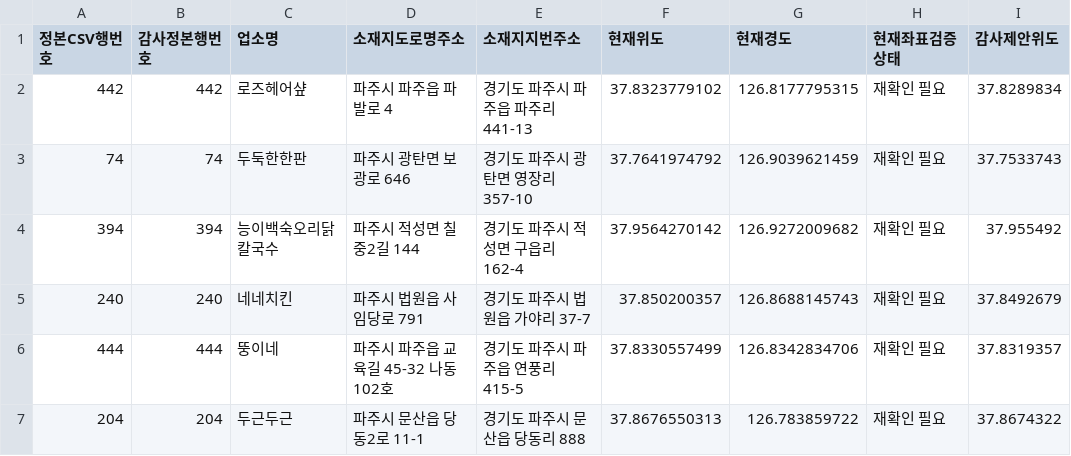
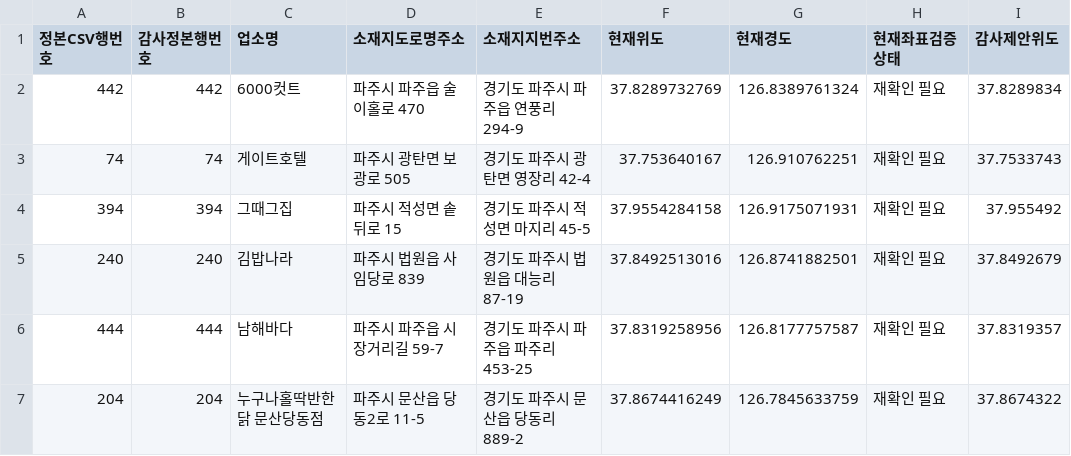
Before and after one commit to jelleoo/MILIMAP, a CSV file: data/canonical/reports/poi-coordinate-review-candidates-20260910-p2-batch-b.csv, drawn as a sheet; only a part is shown; the diff covers the shown part only; the diff names each change by its address in the sheet, - before the commit and + after, or states it on an @@ line.

Commit message:
data: finalize P2 POI verification

```diff
--- a/data/canonical/reports/poi-coordinate-review-candidates-20260910-p2-batch-b.csv
+++ b/data/canonical/reports/poi-coordinate-review-candidates-20260910-p2-batch-b.csv
-C2 (업소명): 로즈헤어샾
+C2 (업소명): 6000컷트
-D2 (소재지도로명주소): 파주시 파주읍 파발로 4
+D2 (소재지도로명주소): 파주시 파주읍 술이홀로 470
-E2 (소재지지번주소): 경기도 파주시 파주읍 파주리 441-13
+E2 (소재지지번주소): 경기도 파주시 파주읍 연풍리 294-9
-F2 (현재위도): 37.8323779102
+F2 (현재위도): 37.8289732769
-G2 (현재경도): 126.8177795315
+G2 (현재경도): 126.8389761324
-C3 (업소명): 두둑한한판
+C3 (업소명): 게이트호텔
-D3 (소재지도로명주소): 파주시 광탄면 보광로 646
+D3 (소재지도로명주소): 파주시 광탄면 보광로 505
-E3 (소재지지번주소): 경기도 파주시 광탄면 영장리 357-10
+E3 (소재지지번주소): 경기도 파주시 광탄면 영장리 42-4
-F3 (현재위도): 37.7641974792
+F3 (현재위도): 37.753640167
-G3 (현재경도): 126.9039621459
+G3 (현재경도): 126.910762251
-C4 (업소명): 능이백숙오리닭칼국수
+C4 (업소명): 그때그집
-D4 (소재지도로명주소): 파주시 적성면 칠중2길 144
+D4 (소재지도로명주소): 파주시 적성면 솥뒤로 15
-E4 (소재지지번주소): 경기도 파주시 적성면 구읍리 162-4
+E4 (소재지지번주소): 경기도 파주시 적성면 마지리 45-5
-F4 (현재위도): 37.9564270142
+F4 (현재위도): 37.9554284158
-G4 (현재경도): 126.9272009682
+G4 (현재경도): 126.9175071931
-C5 (업소명): 네네치킨
+C5 (업소명): 김밥나라
-D5 (소재지도로명주소): 파주시 법원읍 사임당로 791
+D5 (소재지도로명주소): 파주시 법원읍 사임당로 839
-E5 (소재지지번주소): 경기도 파주시 법원읍 가야리 37-7
+E5 (소재지지번주소): 경기도 파주시 법원읍 대능리 87-19
-F5 (현재위도): 37.850200357
+F5 (현재위도): 37.8492513016
-G5 (현재경도): 126.8688145743
+G5 (현재경도): 126.8741882501
-C6 (업소명): 뚱이네
+C6 (업소명): 남해바다
-D6 (소재지도로명주소): 파주시 파주읍 교육길 45-32 나동 102호
+D6 (소재지도로명주소): 파주시 파주읍 시장거리길 59-7
-E6 (소재지지번주소): 경기도 파주시 파주읍 연풍리 415-5
+E6 (소재지지번주소): 경기도 파주시 파주읍 파주리 453-25
-F6 (현재위도): 37.8330557499
+F6 (현재위도): 37.8319258956
-G6 (현재경도): 126.8342834706
+G6 (현재경도): 126.8177757587
-C7 (업소명): 두근두근
+C7 (업소명): 누구나홀딱반한닭 문산당동점
-D7 (소재지도로명주소): 파주시 문산읍 당동2로 11-1
+D7 (소재지도로명주소): 파주시 문산읍 당동2로 11-5
-E7 (소재지지번주소): 경기도 파주시 문산읍 당동리 888
+E7 (소재지지번주소): 경기도 파주시 문산읍 당동리 889-2
-F7 (현재위도): 37.8676550313
+F7 (현재위도): 37.8674416249
-G7 (현재경도): 126.783859722
+G7 (현재경도): 126.7845633759
```
Also changed, not shown: 123 edited cells elsewhere in this file, data/canonical/reports/poi-coordinate-review-candidates-20260910-p2-batch-a.csv, data/canonical/reports/poi-coordinate-review-candidates-20260910-p2-batch-c.csv, 1 other file.
